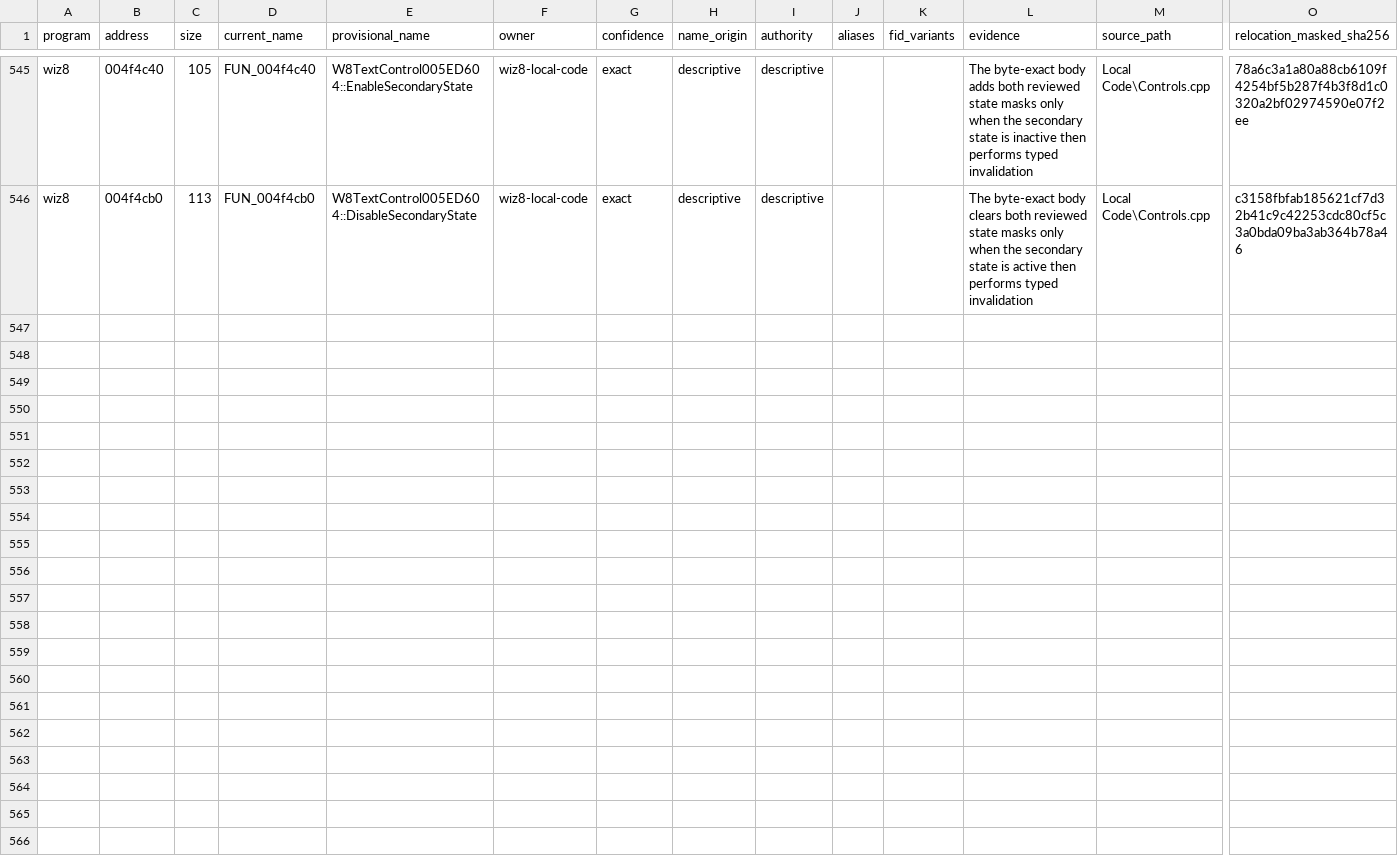
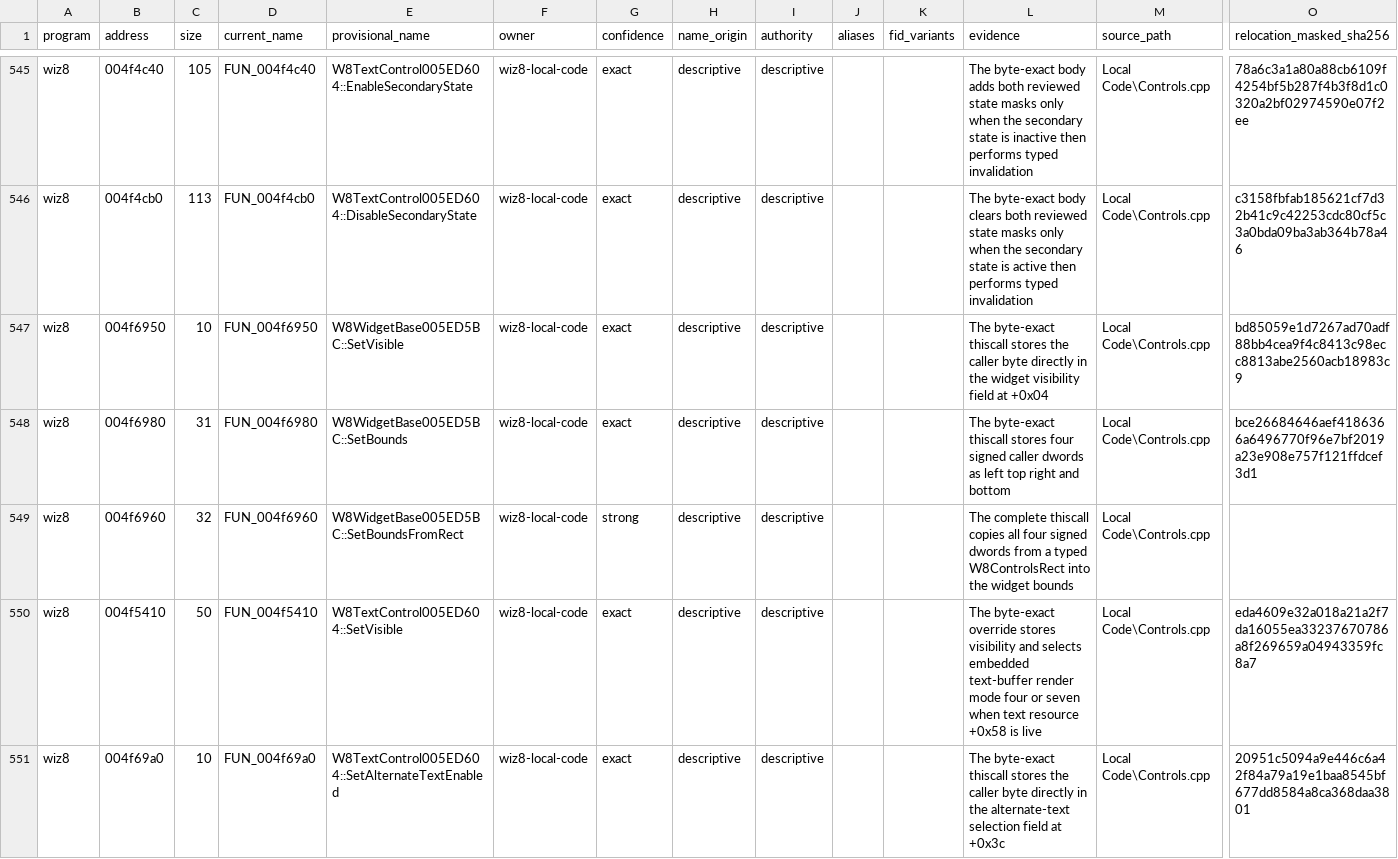
Before and after one commit to agluszak/wizardry-8-decomp, a CSV file: evidence/reviewed/wiz8/functions.csv, drawn as a sheet; only a part is shown, gaps mark what is left out; rows hold the shown columns only; the diff names each change by its address in the sheet, - before the commit and + after, or states it on an @@ line.

```diff
--- a/evidence/reviewed/wiz8/functions.csv
+++ b/evidence/reviewed/wiz8/functions.csv
+row 547: wiz8 | 004f6950 | 10 | FUN_004f6950 | W8WidgetBase005ED5BC::SetVisible | wiz8-local-code | exact | descriptive | descriptive |  |  | The byte-exact thiscall stores the caller byte directly in the widget visibility field at +0x04 | Local Code\Controls.cpp | bd85059e1d7267ad70adf88bb4cea9f4c8413c98ecc8813abe2560acb18983c9
+row 548: wiz8 | 004f6980 | 31 | FUN_004f6980 | W8WidgetBase005ED5BC::SetBounds | wiz8-local-code | exact | descriptive | descriptive |  |  | The byte-exact thiscall stores four signed caller dwords as left top right and bottom | Local Code\Controls.cpp | bce26684646aef4186366a6496770f96e7bf2019a23e908e757f121ffdcef3d1
+row 549: wiz8 | 004f6960 | 32 | FUN_004f6960 | W8WidgetBase005ED5BC::SetBoundsFromRect | wiz8-local-code | strong | descriptive | descriptive |  |  | The complete thiscall copies all four signed dwords from a typed W8ControlsRect into the widget bounds | Local Code\Controls.cpp
+row 550: wiz8 | 004f5410 | 50 | FUN_004f5410 | W8TextControl005ED604::SetVisible | wiz8-local-code | exact | descriptive | descriptive |  |  | The byte-exact override stores visibility and selects embedded text-buffer render mode four or seven when text resource +0x58 is live | Local Code\Controls.cpp | eda4609e32a018a21a2f7da16055ea33237670786a8f269659a04943359fc8a7
+row 551: wiz8 | 004f69a0 | 10 | FUN_004f69a0 | W8TextControl005ED604::SetAlternateTextEnabled | wiz8-local-code | exact | descriptive | descriptive |  |  | The byte-exact thiscall stores the caller byte directly in the alternate-text selection field at +0x3c | Local Code\Controls.cpp | 20951c5094a9e446c6a42f84a79a19e1baa8545bf677dd8584a8ca368daa3801
```
Also changed, not shown: config/reccmp/wiz8-gameplay-boundaries.csv, evidence/reviewed/wiz8/fields.csv, 3 other files.
